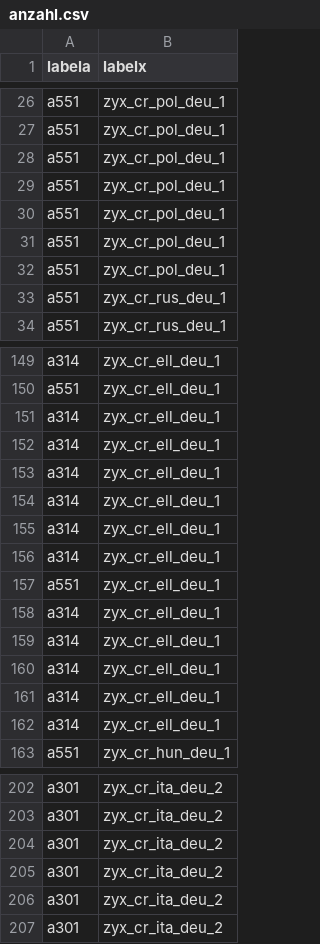
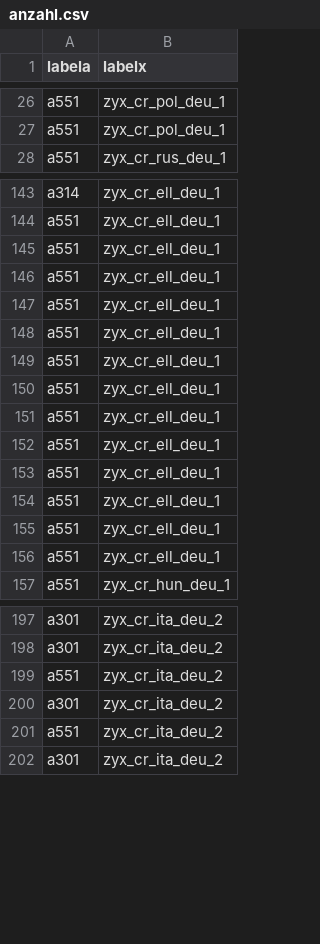
Before and after one commit to edadunashvili/VerMa, a CSV file: anzahl.csv, drawn as a sheet; only a part is shown, gaps mark what is left out; removed rows and columns are numbered as before the commit, all else as after; the diff covers the shown part only; the diff names each change by its address in the sheet, - before the commit and + after, or states it on an @@ line.

```diff
--- a/anzahl.csv
+++ b/anzahl.csv
-row 28: a551 | zyx_cr_pol_deu_1
-row 29: a551 | zyx_cr_pol_deu_1
-row 30: a551 | zyx_cr_pol_deu_1
-row 31: a551 | zyx_cr_pol_deu_1
-row 32: a551 | zyx_cr_pol_deu_1
-row 33: a551 | zyx_cr_rus_deu_1
-row 151: a314 | zyx_cr_ell_deu_1
-row 152: a314 | zyx_cr_ell_deu_1
-row 153: a314 | zyx_cr_ell_deu_1
-row 154: a314 | zyx_cr_ell_deu_1
-row 155: a314 | zyx_cr_ell_deu_1
-row 156: a314 | zyx_cr_ell_deu_1
-row 158: a314 | zyx_cr_ell_deu_1
-row 159: a314 | zyx_cr_ell_deu_1
-row 160: a314 | zyx_cr_ell_deu_1
-row 161: a314 | zyx_cr_ell_deu_1
-row 162: a314 | zyx_cr_ell_deu_1
+row 146: a551 | zyx_cr_ell_deu_1
+row 147: a551 | zyx_cr_ell_deu_1
+row 148: a551 | zyx_cr_ell_deu_1
+row 149: a551 | zyx_cr_ell_deu_1
+row 150: a551 | zyx_cr_ell_deu_1
+row 151: a551 | zyx_cr_ell_deu_1
+row 152: a551 | zyx_cr_ell_deu_1
+row 153: a551 | zyx_cr_ell_deu_1
+row 154: a551 | zyx_cr_ell_deu_1
+row 155: a551 | zyx_cr_ell_deu_1
+row 156: a551 | zyx_cr_ell_deu_1
+row 199: a551 | zyx_cr_ita_deu_2
-row 205: a301 | zyx_cr_ita_deu_2
-row 206: a301 | zyx_cr_ita_deu_2
+row 201: a551 | zyx_cr_ita_deu_2
```
Also changed, not shown: 7 added rows and 1 edited cell elsewhere in this file, output_1.csv, text.csv, 41 other files.
